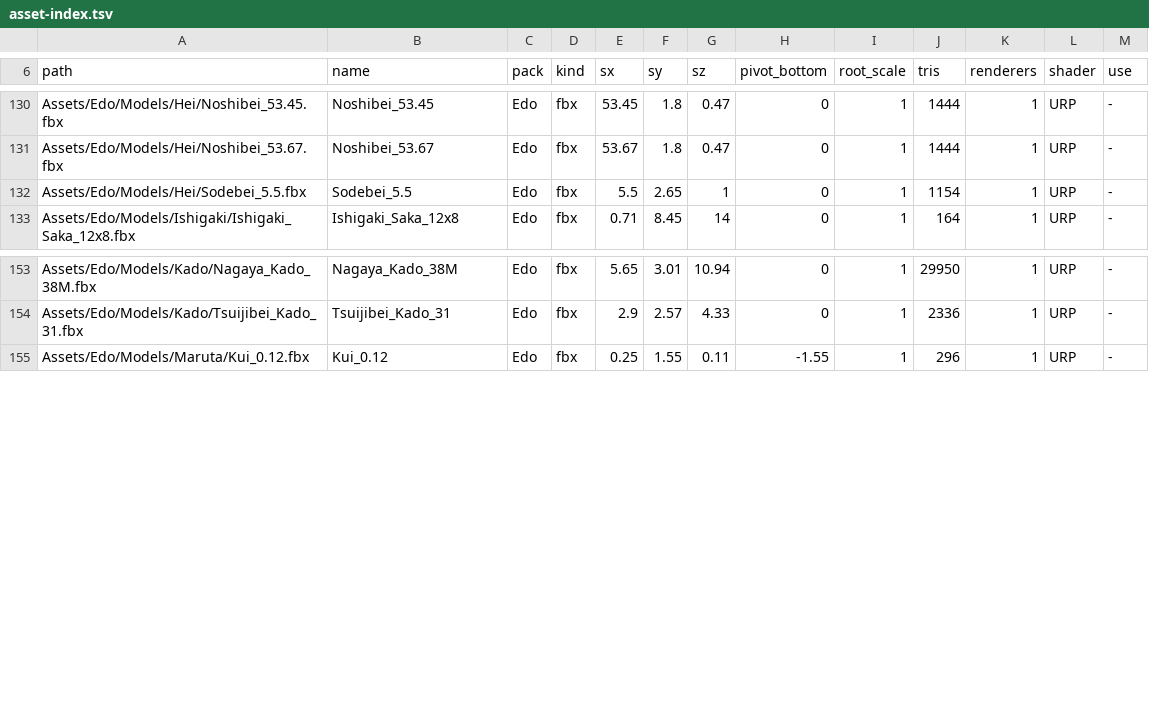
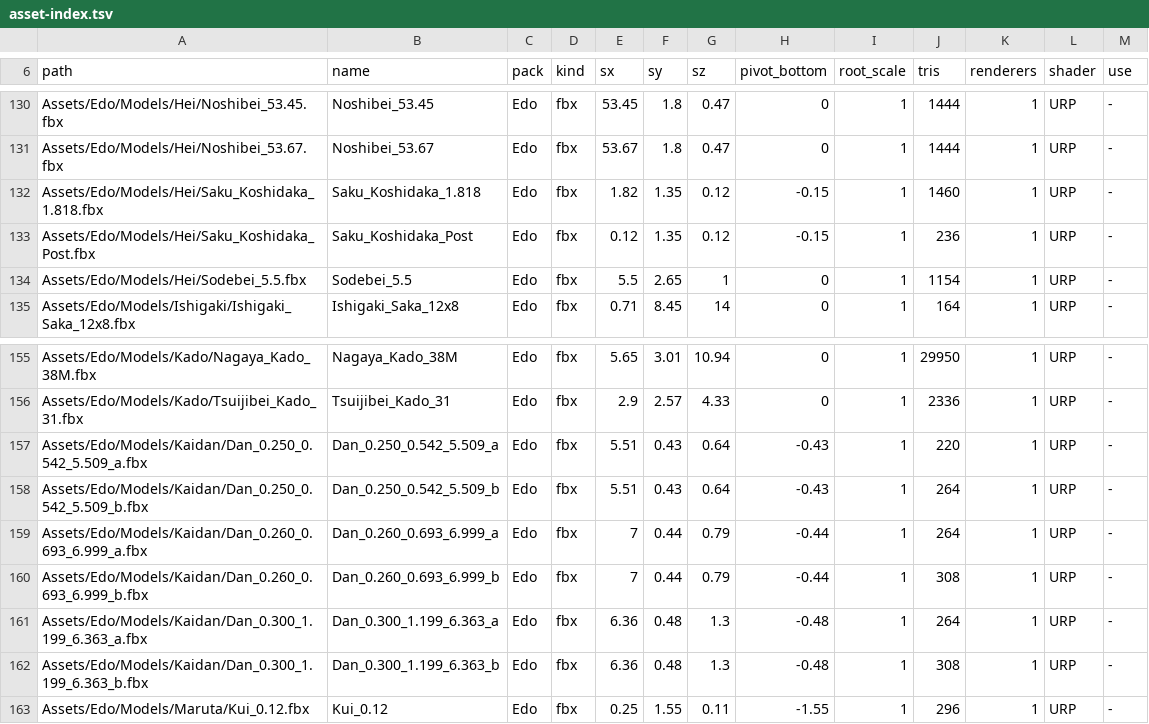
Before and after one commit to topi-topix/edo, a TSV file: docs/asset-index.tsv, drawn as a sheet; only a part is shown, gaps mark what is left out; the diff names each change by its address in the sheet, - before the commit and + after, or states it on an @@ line.

```diff
--- a/docs/asset-index.tsv
+++ b/docs/asset-index.tsv
+row 132: Assets/Edo/Models/Hei/Saku_Koshidaka_1.818.fbx | Saku_Koshidaka_1.818 | Edo | fbx | 1.82 | 1.35 | 0.12 | -0.15 | 1 | 1460 | 1 | URP | -
+row 133: Assets/Edo/Models/Hei/Saku_Koshidaka_Post.fbx | Saku_Koshidaka_Post | Edo | fbx | 0.12 | 1.35 | 0.12 | -0.15 | 1 | 236 | 1 | URP | -
+row 157: Assets/Edo/Models/Kaidan/Dan_0.250_0.542_5.509_a.fbx | Dan_0.250_0.542_5.509_a | Edo | fbx | 5.51 | 0.43 | 0.64 | -0.43 | 1 | 220 | 1 | URP | -
+row 158: Assets/Edo/Models/Kaidan/Dan_0.250_0.542_5.509_b.fbx | Dan_0.250_0.542_5.509_b | Edo | fbx | 5.51 | 0.43 | 0.64 | -0.43 | 1 | 264 | 1 | URP | -
+row 159: Assets/Edo/Models/Kaidan/Dan_0.260_0.693_6.999_a.fbx | Dan_0.260_0.693_6.999_a | Edo | fbx | 7 | 0.44 | 0.79 | -0.44 | 1 | 264 | 1 | URP | -
+row 160: Assets/Edo/Models/Kaidan/Dan_0.260_0.693_6.999_b.fbx | Dan_0.260_0.693_6.999_b | Edo | fbx | 7 | 0.44 | 0.79 | -0.44 | 1 | 308 | 1 | URP | -
+row 161: Assets/Edo/Models/Kaidan/Dan_0.300_1.199_6.363_a.fbx | Dan_0.300_1.199_6.363_a | Edo | fbx | 6.36 | 0.48 | 1.3 | -0.48 | 1 | 264 | 1 | URP | -
+row 162: Assets/Edo/Models/Kaidan/Dan_0.300_1.199_6.363_b.fbx | Dan_0.300_1.199_6.363_b | Edo | fbx | 6.36 | 0.48 | 1.3 | -0.48 | 1 | 308 | 1 | URP | -
```
Also changed, not shown: 1 other file.
